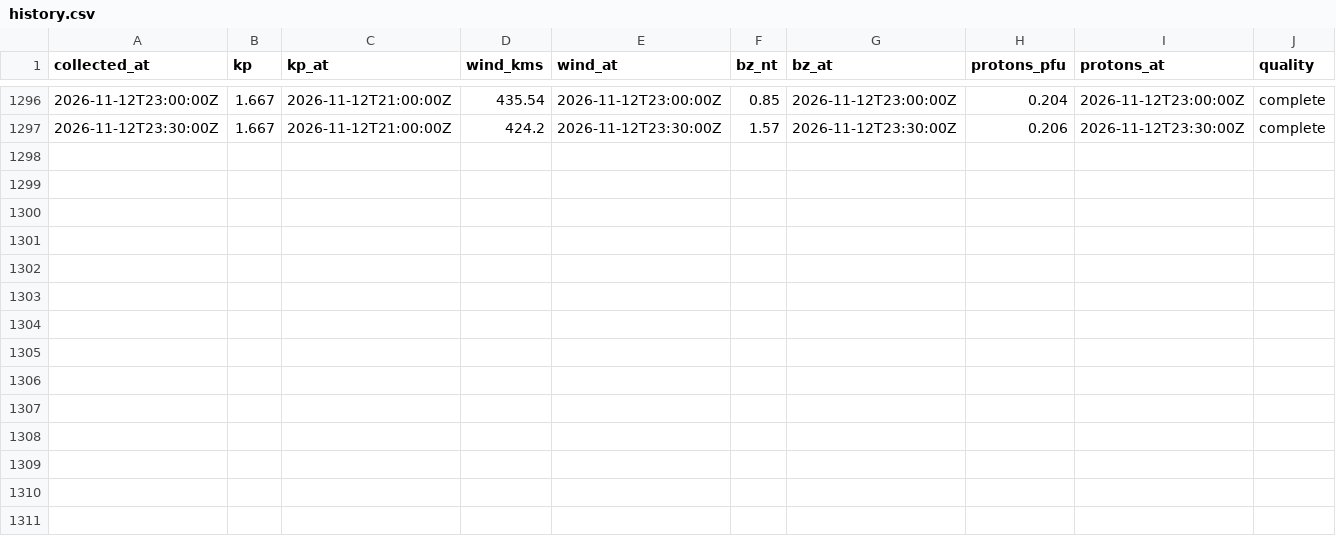
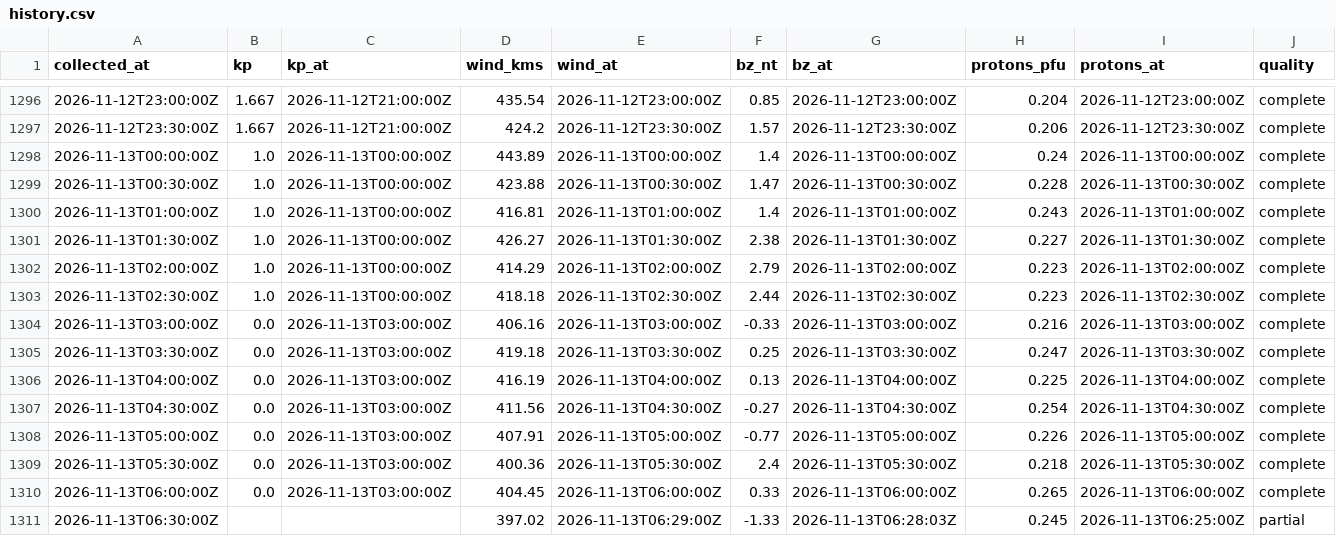
Before and after one commit to KF5EYY/parka-mw-propagation, a CSV file: data/history.csv, drawn as a sheet; only a part is shown, gaps mark what is left out; rows hold the shown columns only; the diff names each change by its address in the sheet, - before the commit and + after, or states it on an @@ line.

```diff
--- a/data/history.csv
+++ b/data/history.csv
+row 1298: 2026-11-13T00:00:00Z | 1.0 | 2026-11-13T00:00:00Z | 443.89 | 2026-11-13T00:00:00Z | 1.4 | 2026-11-13T00:00:00Z | 0.24 | 2026-11-13T00:00:00Z | complete
+row 1299: 2026-11-13T00:30:00Z | 1.0 | 2026-11-13T00:00:00Z | 423.88 | 2026-11-13T00:30:00Z | 1.47 | 2026-11-13T00:30:00Z | 0.228 | 2026-11-13T00:30:00Z | complete
+row 1300: 2026-11-13T01:00:00Z | 1.0 | 2026-11-13T00:00:00Z | 416.81 | 2026-11-13T01:00:00Z | 1.4 | 2026-11-13T01:00:00Z | 0.243 | 2026-11-13T01:00:00Z | complete
+row 1301: 2026-11-13T01:30:00Z | 1.0 | 2026-11-13T00:00:00Z | 426.27 | 2026-11-13T01:30:00Z | 2.38 | 2026-11-13T01:30:00Z | 0.227 | 2026-11-13T01:30:00Z | complete
+row 1302: 2026-11-13T02:00:00Z | 1.0 | 2026-11-13T00:00:00Z | 414.29 | 2026-11-13T02:00:00Z | 2.79 | 2026-11-13T02:00:00Z | 0.223 | 2026-11-13T02:00:00Z | complete
+row 1303: 2026-11-13T02:30:00Z | 1.0 | 2026-11-13T00:00:00Z | 418.18 | 2026-11-13T02:30:00Z | 2.44 | 2026-11-13T02:30:00Z | 0.223 | 2026-11-13T02:30:00Z | complete
+row 1304: 2026-11-13T03:00:00Z | 0.0 | 2026-11-13T03:00:00Z | 406.16 | 2026-11-13T03:00:00Z | -0.33 | 2026-11-13T03:00:00Z | 0.216 | 2026-11-13T03:00:00Z | complete
+row 1305: 2026-11-13T03:30:00Z | 0.0 | 2026-11-13T03:00:00Z | 419.18 | 2026-11-13T03:30:00Z | 0.25 | 2026-11-13T03:30:00Z | 0.247 | 2026-11-13T03:30:00Z | complete
+row 1306: 2026-11-13T04:00:00Z | 0.0 | 2026-11-13T03:00:00Z | 416.19 | 2026-11-13T04:00:00Z | 0.13 | 2026-11-13T04:00:00Z | 0.225 | 2026-11-13T04:00:00Z | complete
+row 1307: 2026-11-13T04:30:00Z | 0.0 | 2026-11-13T03:00:00Z | 411.56 | 2026-11-13T04:30:00Z | -0.27 | 2026-11-13T04:30:00Z | 0.254 | 2026-11-13T04:30:00Z | complete
+row 1308: 2026-11-13T05:00:00Z | 0.0 | 2026-11-13T03:00:00Z | 407.91 | 2026-11-13T05:00:00Z | -0.77 | 2026-11-13T05:00:00Z | 0.226 | 2026-11-13T05:00:00Z | complete
+row 1309: 2026-11-13T05:30:00Z | 0.0 | 2026-11-13T03:00:00Z | 400.36 | 2026-11-13T05:30:00Z | 2.4 | 2026-11-13T05:30:00Z | 0.218 | 2026-11-13T05:30:00Z | complete
+row 1310: 2026-11-13T06:00:00Z | 0.0 | 2026-11-13T03:00:00Z | 404.45 | 2026-11-13T06:00:00Z | 0.33 | 2026-11-13T06:00:00Z | 0.265 | 2026-11-13T06:00:00Z | complete
+row 1311: 2026-11-13T06:30:00Z |  |  | 397.02 | 2026-11-13T06:29:00Z | -1.33 | 2026-11-13T06:28:03Z | 0.245 | 2026-11-13T06:25:00Z | partial
```
Also changed, not shown: 3 other files.
